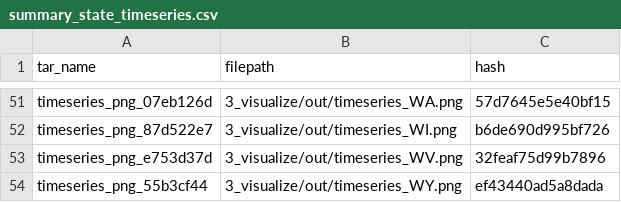
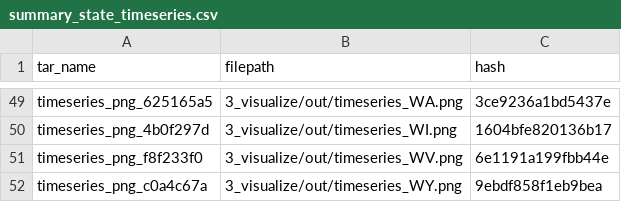
Before and after one commit to hcorson-dosch-usgs/ds-pipelines-targets-3, a CSV file: 3_visualize/log/summary_state_timeseries.csv, drawn as a sheet; only a part is shown, gaps mark what is left out; removed rows and columns are numbered as before the commit, all else as after; the diff covers the shown part only; the diff names each change by its address in the sheet, - before the commit and + after, or states it on an @@ line.

Commit message:
track temperature timeseries plots

```diff
--- a/3_visualize/log/summary_state_timeseries.csv
+++ b/3_visualize/log/summary_state_timeseries.csv
-A49 (tar_name): timeseries_png_07eb126d
+A49 (tar_name): timeseries_png_625165a5
-C49 (hash): 57d7645e5e40bf15
+C49 (hash): 3ce9236a1bd5437e
-A50 (tar_name): timeseries_png_87d522e7
+A50 (tar_name): timeseries_png_4b0f297d
-C50 (hash): b6de690d995bf726
+C50 (hash): 1604bfe820136b17
-A51 (tar_name): timeseries_png_e753d37d
+A51 (tar_name): timeseries_png_f8f233f0
-C51 (hash): 32feaf75d99b7896
+C51 (hash): 6e1191a199fbb44e
-row 54: timeseries_png_55b3cf44 | 3_visualize/out/timeseries_WY.png | ef43440ad5a8dada
+row 52: timeseries_png_c0a4c67a | 3_visualize/out/timeseries_WY.png | 9ebdf858f1eb9bea
```
Also changed, not shown: 10 added rows, 12 removed rows and 74 edited cells elsewhere in this file.
